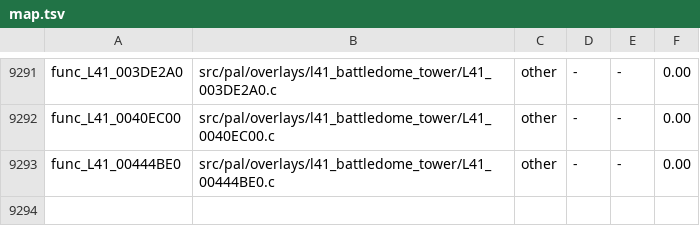
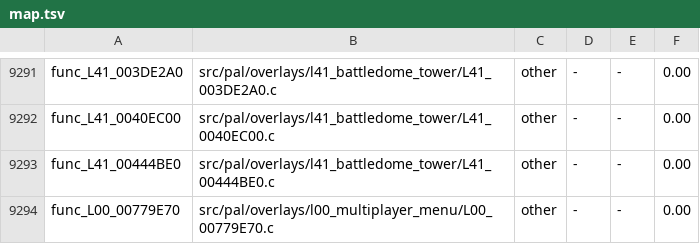
Before and after one commit to OpenRAC/rac4-decomp, a TSV file: config/us/map.tsv, drawn as a sheet; only a part is shown, gaps mark what is left out.

```diff
--- a/config/us/map.tsv
+++ b/config/us/map.tsv
@@ -9293 +9293,2 @@ func_L41_0040EC00	src/pal/overlays/l41_battledome_tower/L41_0040EC00.c	other	-	-
 func_L41_00444BE0	src/pal/overlays/l41_battledome_tower/L41_00444BE0.c	other	-	-	0.00
+func_L00_00779E70	src/pal/overlays/l00_multiplayer_menu/L00_00779E70.c	other	-	-	0.00
```
Also changed, not shown: config/pal/map.tsv, 2 other files.
